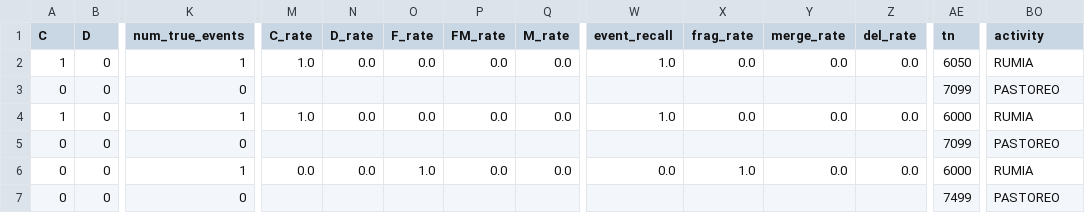
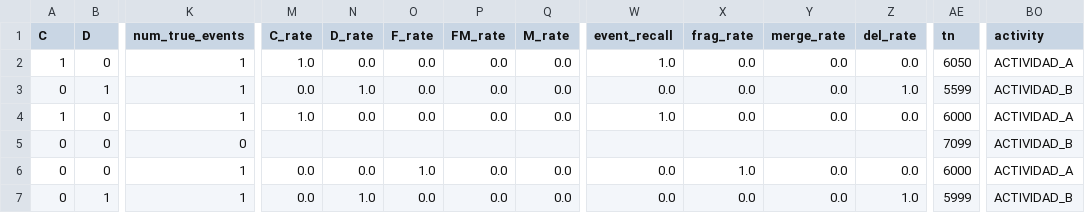
Before and after one commit to srvanrell/armetrics, a CSV file: examples/example3_report.csv, drawn as a sheet; only a part is shown, gaps mark what is left out; the diff covers the shown part only; the diff names each change by its address in the sheet, - before the commit and + after, or states it on an @@ line.

Commit message:
Fix examples 2 and 3

```diff
--- a/examples/example3_report.csv
+++ b/examples/example3_report.csv
-BO2 (activity): RUMIA
+BO2 (activity): ACTIVIDAD_A
-B3 (D): 0
+B3 (D): 1
-K3 (num_true_events): 0
+K3 (num_true_events): 1
-M3 (C_rate): (empty)
+M3 (C_rate): 0.0
-N3 (D_rate): (empty)
+N3 (D_rate): 1.0
-O3 (F_rate): (empty)
+O3 (F_rate): 0.0
-P3 (FM_rate): (empty)
+P3 (FM_rate): 0.0
-Q3 (M_rate): (empty)
+Q3 (M_rate): 0.0
-W3 (event_recall): (empty)
+W3 (event_recall): 0.0
-X3 (frag_rate): (empty)
+X3 (frag_rate): 0.0
-Y3 (merge_rate): (empty)
+Y3 (merge_rate): 0.0
-Z3 (del_rate): (empty)
+Z3 (del_rate): 1.0
-AE3 (tn): 7099
+AE3 (tn): 5599
-BO3 (activity): PASTOREO
+BO3 (activity): ACTIVIDAD_B
-BO4 (activity): RUMIA
+BO4 (activity): ACTIVIDAD_A
-BO5 (activity): PASTOREO
+BO5 (activity): ACTIVIDAD_B
-BO6 (activity): RUMIA
+BO6 (activity): ACTIVIDAD_A
-B7 (D): 0
+B7 (D): 1
-K7 (num_true_events): 0
+K7 (num_true_events): 1
-M7 (C_rate): (empty)
+M7 (C_rate): 0.0
-N7 (D_rate): (empty)
+N7 (D_rate): 1.0
-O7 (F_rate): (empty)
+O7 (F_rate): 0.0
-P7 (FM_rate): (empty)
+P7 (FM_rate): 0.0
-Q7 (M_rate): (empty)
+Q7 (M_rate): 0.0
-W7 (event_recall): (empty)
+W7 (event_recall): 0.0
-X7 (frag_rate): (empty)
+X7 (frag_rate): 0.0
-Y7 (merge_rate): (empty)
+Y7 (merge_rate): 0.0
-Z7 (del_rate): (empty)
+Z7 (del_rate): 1.0
-AE7 (tn): 7499
+AE7 (tn): 5999
-BO7 (activity): PASTOREO
+BO7 (activity): ACTIVIDAD_B
```
Also changed, not shown: 30 edited cells elsewhere in this file, 4 other files.
